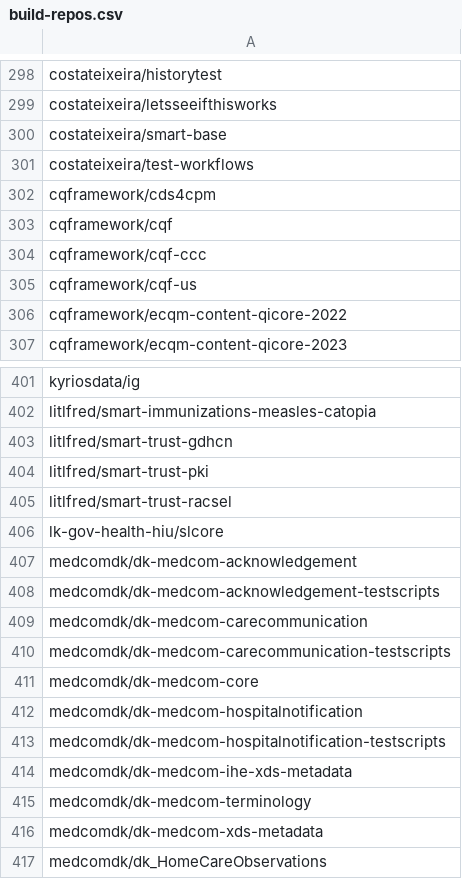
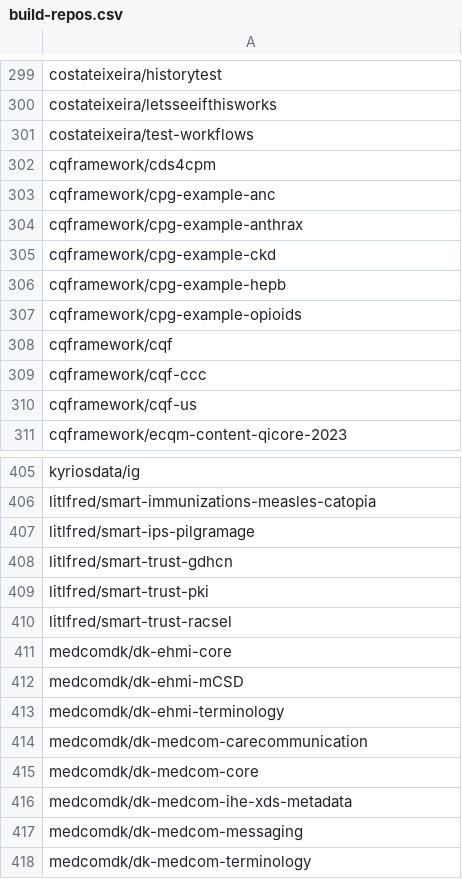
Before and after one commit to djvreeman/hl7-standards-dev-data, a CSV file: data/builds/build-repos.csv, drawn as a sheet; only a part is shown, gaps mark what is left out; the shorter side is filled out with more unchanged rows; the diff covers the shown part only.

```diff
--- a/data/builds/build-repos.csv
+++ b/data/builds/build-repos.csv
@@ -299,5 +300,9 @@ costateixeira/historytest
 costateixeira/letsseeifthisworks
-costateixeira/smart-base
 costateixeira/test-workflows
 cqframework/cds4cpm
+cqframework/cpg-example-anc
+cqframework/cpg-example-anthrax
+cqframework/cpg-example-ckd
+cqframework/cpg-example-hepb
+cqframework/cpg-example-opioids
 cqframework/cqf
@@ -305,3 +310,2 @@ cqframework/cqf-ccc
 cqframework/cqf-us
-cqframework/ecqm-content-qicore-2022
 cqframework/ecqm-content-qicore-2023
@@ -402,2 +406,3 @@ kyriosdata/ig
 litlfred/smart-immunizations-measles-catopia
+litlfred/smart-ips-pilgramage
 litlfred/smart-trust-gdhcn
@@ -405,11 +410,9 @@ litlfred/smart-trust-pki
 litlfred/smart-trust-racsel
-lk-gov-health-hiu/slcore
-medcomdk/dk-medcom-acknowledgement
-medcomdk/dk-medcom-acknowledgement-testscripts
+medcomdk/dk-ehmi-core
+medcomdk/dk-ehmi-mCSD
+medcomdk/dk-ehmi-terminology
 medcomdk/dk-medcom-carecommunication
-medcomdk/dk-medcom-carecommunication-testscripts
 medcomdk/dk-medcom-core
-medcomdk/dk-medcom-hospitalnotification
-medcomdk/dk-medcom-hospitalnotification-testscripts
 medcomdk/dk-medcom-ihe-xds-metadata
+medcomdk/dk-medcom-messaging
 medcomdk/dk-medcom-terminology
```
Also changed, not shown: 19 added rows, 14 removed rows and 7 edited cells elsewhere in this file, 12 other files.
